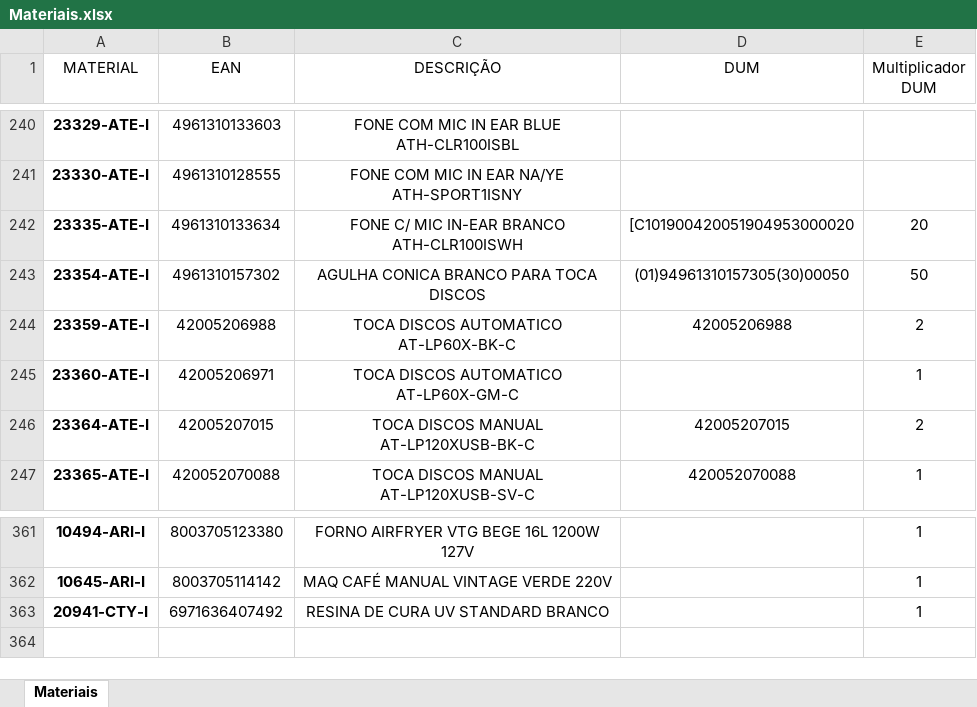
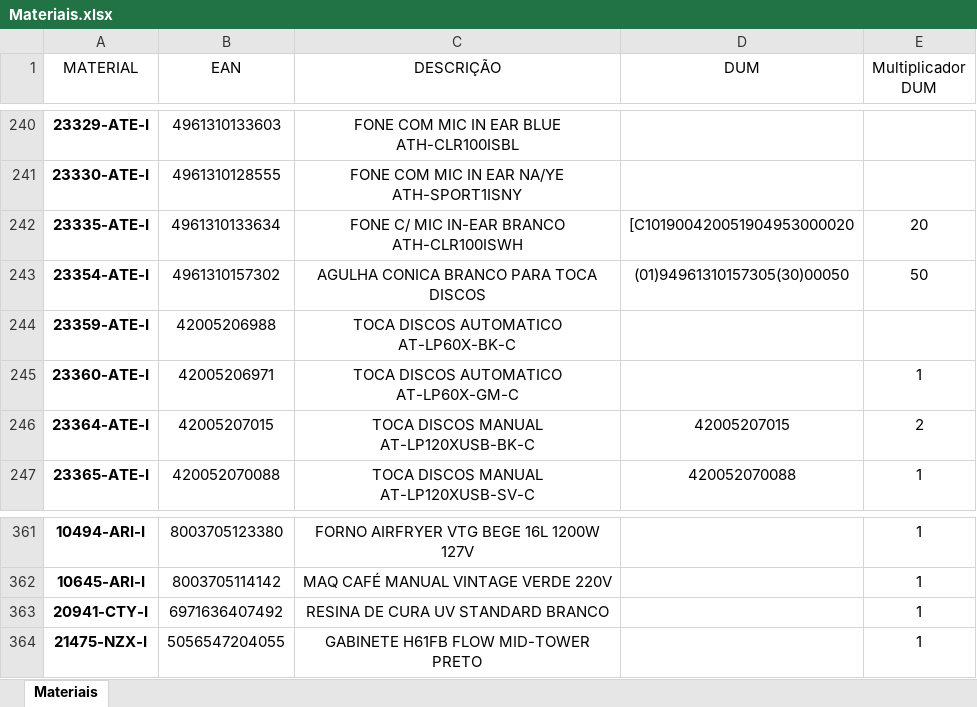
Before and after one commit to pontesasp/conferencia-dados, an Excel workbook: Materiais.xlsx, sheet Materiais, drawn as a sheet; only a part is shown, gaps mark what is left out; values as stored, in another font and other column widths than the file's, no borders; the diff names each change by its address in the sheet, - before the commit and + after, or states it on an @@ line.

Commit message:
Add files via upload
atualizar Materiais

```diff
--- a/Materiais.xlsx (sheet Materiais)
+++ b/Materiais.xlsx (sheet Materiais)
-D244 (DUM): 42005206988
+D244 (DUM): (empty)
-E244 (Multiplicador DUM): 2
+E244 (Multiplicador DUM): (empty)
+row 364: 21475-NZX-I | 5056547204055 | GABINETE H61FB FLOW MID-TOWER PRETO |  | 1
```
